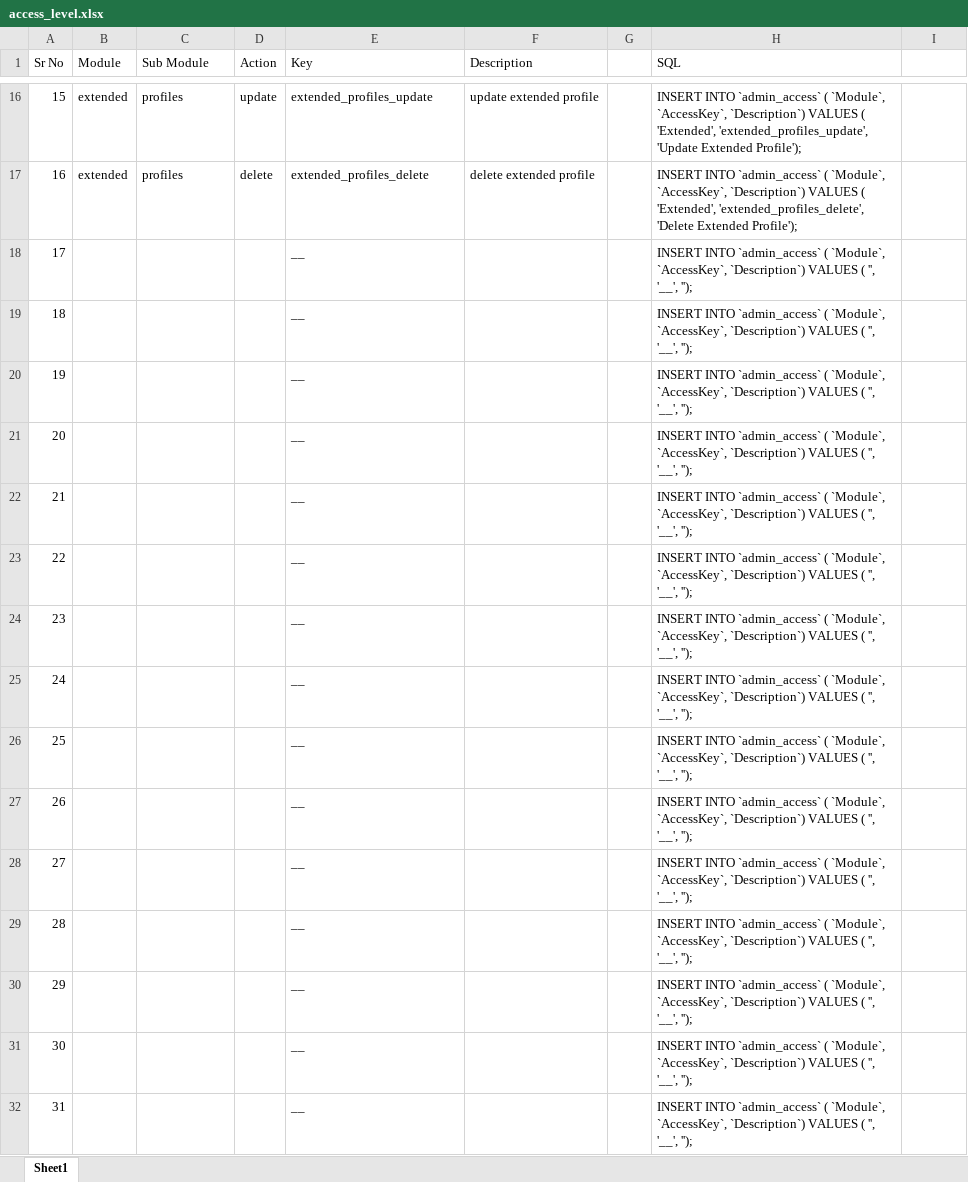
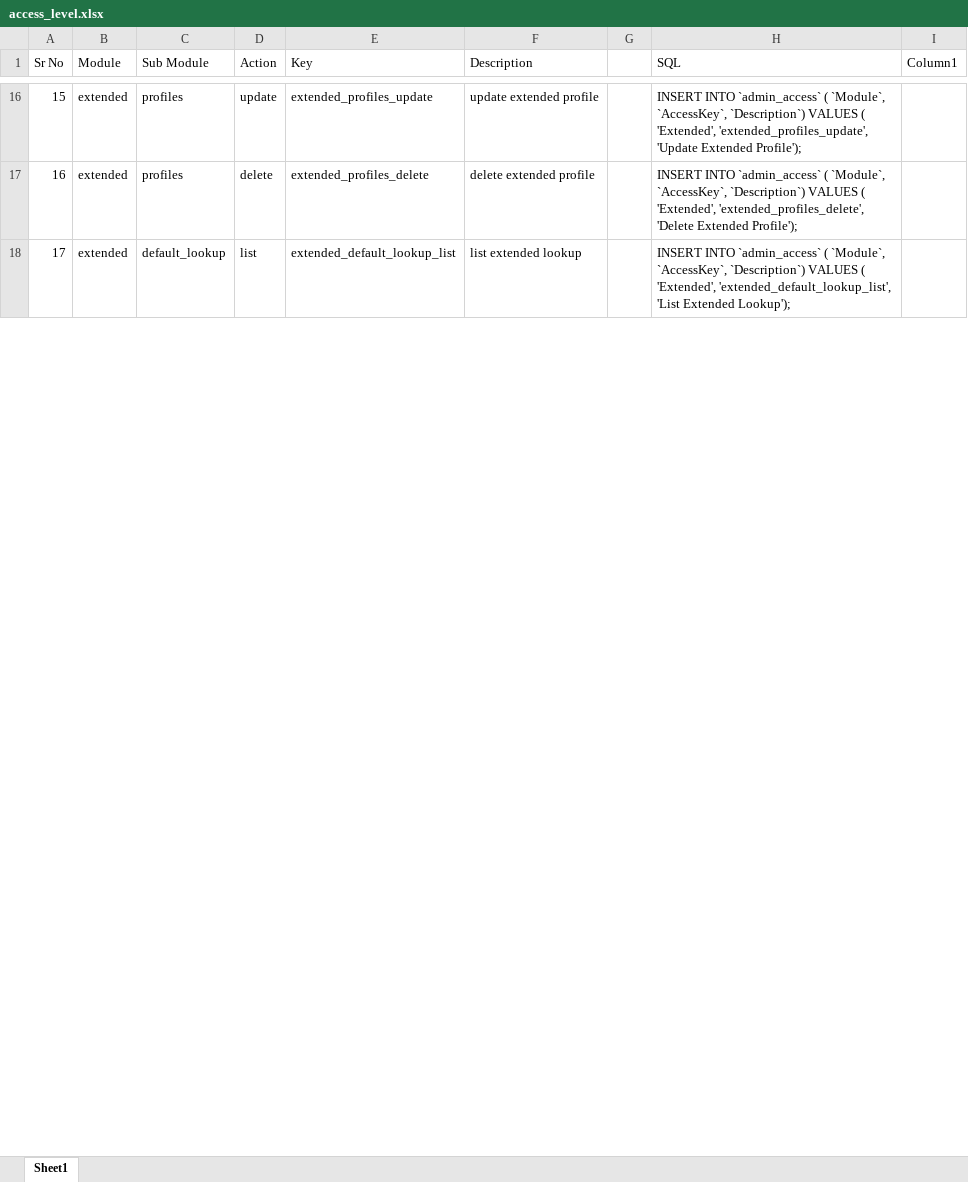
Before and after one commit to orixestech/admin.dright.pk, an Excel workbook: docs/access_level.xlsx, sheet Sheet1, drawn as a sheet; only a part is shown, gaps mark what is left out; values as stored, in another font and other column widths than the file's, no borders; conditional formats and table styles not drawn; removed rows and columns are numbered as before the commit, all else as after; the diff covers the shown part only; the diff names each change by its address in the sheet, - before the commit and + after, or states it on an @@ line.

```diff
--- a/docs/access_level.xlsx (sheet Sheet1)
+++ b/docs/access_level.xlsx (sheet Sheet1)
-I1: (empty)
+I1: Column1
-row 18: 17 |  |  |  | __ |  |  | INSERT INTO `admin_access` ( `Module`, `AccessKey`, `Description`) VALUES ( '', '__', '');
-row 19: 18 |  |  |  | __ |  |  | INSERT INTO `admin_access` ( `Module`, `AccessKey`, `Description`) VALUES ( '', '__', '');
-row 20: 19 |  |  |  | __ |  |  | INSERT INTO `admin_access` ( `Module`, `AccessKey`, `Description`) VALUES ( '', '__', '');
-row 21: 20 |  |  |  | __ |  |  | INSERT INTO `admin_access` ( `Module`, `AccessKey`, `Description`) VALUES ( '', '__', '');
-row 22: 21 |  |  |  | __ |  |  | INSERT INTO `admin_access` ( `Module`, `AccessKey`, `Description`) VALUES ( '', '__', '');
-row 23: 22 |  |  |  | __ |  |  | INSERT INTO `admin_access` ( `Module`, `AccessKey`, `Description`) VALUES ( '', '__', '');
-row 24: 23 |  |  |  | __ |  |  | INSERT INTO `admin_access` ( `Module`, `AccessKey`, `Description`) VALUES ( '', '__', '');
-row 25: 24 |  |  |  | __ |  |  | INSERT INTO `admin_access` ( `Module`, `AccessKey`, `Description`) VALUES ( '', '__', '');
-row 26: 25 |  |  |  | __ |  |  | INSERT INTO `admin_access` ( `Module`, `AccessKey`, `Description`) VALUES ( '', '__', '');
-row 27: 26 |  |  |  | __ |  |  | INSERT INTO `admin_access` ( `Module`, `AccessKey`, `Description`) VALUES ( '', '__', '');
-row 28: 27 |  |  |  | __ |  |  | INSERT INTO `admin_access` ( `Module`, `AccessKey`, `Description`) VALUES ( '', '__', '');
-row 29: 28 |  |  |  | __ |  |  | INSERT INTO `admin_access` ( `Module`, `AccessKey`, `Description`) VALUES ( '', '__', '');
-row 30: 29 |  |  |  | __ |  |  | INSERT INTO `admin_access` ( `Module`, `AccessKey`, `Description`) VALUES ( '', '__', '');
-row 31: 30 |  |  |  | __ |  |  | INSERT INTO `admin_access` ( `Module`, `AccessKey`, `Description`) VALUES ( '', '__', '');
-row 32: 31 |  |  |  | __ |  |  | INSERT INTO `admin_access` ( `Module`, `AccessKey`, `Description`) VALUES ( '', '__', '');
+row 18: 17 | extended | default_lookup | list | extended_default_lookup_list | list extended lookup |  | INSERT INTO `admin_access` ( `Module`, `AccessKey`, `Description`) VALUES ( 'Extended', 'extended_default_lookup_list', 'List Extended Lookup');
```
Also changed, not shown: 48 added rows elsewhere in this sheet, formulas that keep their value, 12 other files.
